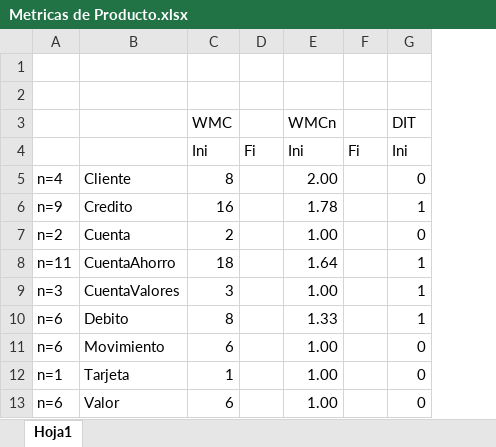
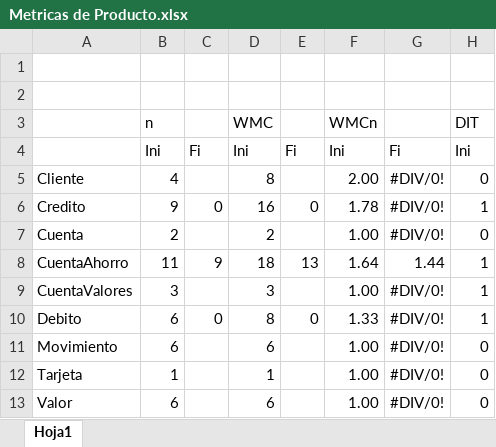
Before and after one commit to IkerMartinez/IS2_2021, an Excel workbook: Metricas de Producto.xlsx, sheet Hoja1, drawn as a sheet; only a part is shown; values as stored, in another font and other column widths than the file's, no borders; removed rows and columns are numbered as before the commit, all else as after; the diff names each change by its address in the sheet, - before the commit and + after, or states it on an @@ line.

```diff
--- a/Metricas de Producto.xlsx (sheet Hoja1)
+++ b/Metricas de Producto.xlsx (sheet Hoja1)
-column A, rows 5-13: n=4 | n=9 | n=2 | n=11 | n=3 | n=6 | n=6 | n=1 | n=6
+column B (n), rows 4-13: Ini | 4 | 9 | 2 | 11 | 3 | 6 | 6 | 1 | 6
+column C, rows 4-10: Fi |  | 0 |  | 9 |  | 0
-column F, row 4: Fi
+column G, rows 4-13: Fi | #DIV/0! | #DIV/0! | #DIV/0! | 1.44 | #DIV/0! | #DIV/0! | #DIV/0! | #DIV/0! | #DIV/0!
-E6: (empty)
+E6: 0
-E8: (empty)
+E8: 13
-E10: (empty)
+E10: 0
```
Also changed, not shown: formulas that keep their value, 7 other files.
